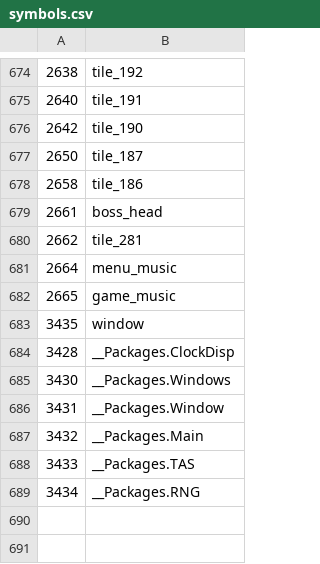
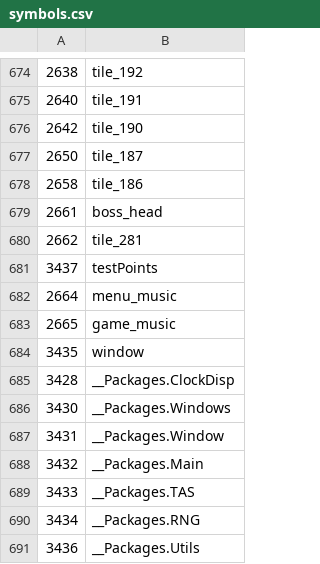
Before and after one commit to dimuslv/mod-comparisons2, a CSV file: exports/symbolClass/symbols.csv, drawn as a sheet; only a part is shown, gaps mark what is left out; the diff names each change by its address in the sheet, - before the commit and + after, or states it on an @@ line.

```diff
--- a/exports/symbolClass/symbols.csv
+++ b/exports/symbolClass/symbols.csv
+row 681: 3437 | testPoints
+row 691: 3436 | __Packages.Utils
```
Also changed, not shown: 44 other files.
